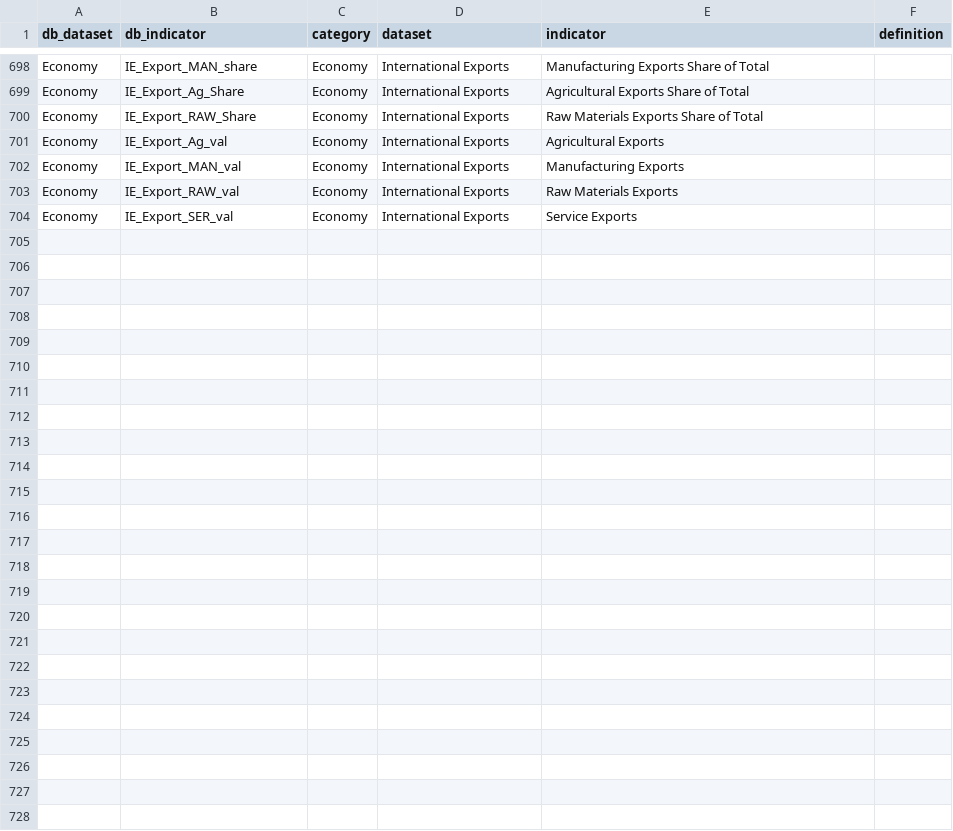
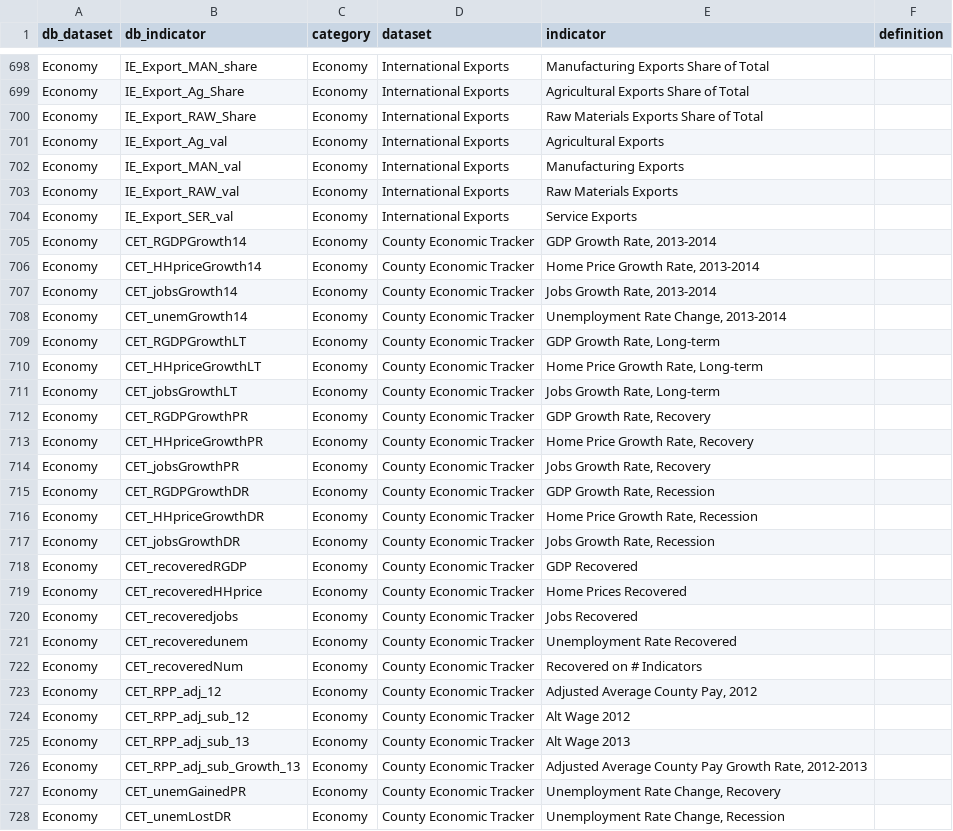
Before and after one commit to nikAleksandr/CIC, a TSV file: data/database_crosswalk.tsv, drawn as a sheet; only a part is shown, gaps mark what is left out; the diff names each change by its address in the sheet, - before the commit and + after, or states it on an @@ line.

Commit message:
updated crosswalk with database fields

```diff
--- a/data/database_crosswalk.tsv
+++ b/data/database_crosswalk.tsv
+row 705: Economy | CET_RGDPGrowth14 | Economy | County Economic Tracker | GDP Growth Rate, 2013-2014
+row 706: Economy | CET_HHpriceGrowth14 | Economy | County Economic Tracker | Home Price Growth Rate, 2013-2014
+row 707: Economy | CET_jobsGrowth14 | Economy | County Economic Tracker | Jobs Growth Rate, 2013-2014
+row 708: Economy | CET_unemGrowth14 | Economy | County Economic Tracker | Unemployment Rate Change, 2013-2014
+row 709: Economy | CET_RGDPGrowthLT | Economy | County Economic Tracker | GDP Growth Rate, Long-term
+row 710: Economy | CET_HHpriceGrowthLT | Economy | County Economic Tracker | Home Price Growth Rate, Long-term
+row 711: Economy | CET_jobsGrowthLT | Economy | County Economic Tracker | Jobs Growth Rate, Long-term
+row 712: Economy | CET_RGDPGrowthPR | Economy | County Economic Tracker | GDP Growth Rate, Recovery
+row 713: Economy | CET_HHpriceGrowthPR | Economy | County Economic Tracker | Home Price Growth Rate, Recovery
+row 714: Economy | CET_jobsGrowthPR | Economy | County Economic Tracker | Jobs Growth Rate, Recovery
+row 715: Economy | CET_RGDPGrowthDR | Economy | County Economic Tracker | GDP Growth Rate, Recession
+row 716: Economy | CET_HHpriceGrowthDR | Economy | County Economic Tracker | Home Price Growth Rate, Recession
+row 717: Economy | CET_jobsGrowthDR | Economy | County Economic Tracker | Jobs Growth Rate, Recession
+row 718: Economy | CET_recoveredRGDP | Economy | County Economic Tracker | GDP Recovered
+row 719: Economy | CET_recoveredHHprice | Economy | County Economic Tracker | Home Prices Recovered
+row 720: Economy | CET_recoveredjobs | Economy | County Economic Tracker | Jobs Recovered
+row 721: Economy | CET_recoveredunem | Economy | County Economic Tracker | Unemployment Rate Recovered
+row 722: Economy | CET_recoveredNum | Economy | County Economic Tracker | Recovered on # Indicators
+row 723: Economy | CET_RPP_adj_12 | Economy | County Economic Tracker | Adjusted Average County Pay, 2012
+row 724: Economy | CET_RPP_adj_sub_12 | Economy | County Economic Tracker | Alt Wage 2012
+row 725: Economy | CET_RPP_adj_sub_13 | Economy | County Economic Tracker | Alt Wage 2013
+row 726: Economy | CET_RPP_adj_sub_Growth_13 | Economy | County Economic Tracker | Adjusted Average County Pay Growth Rate, 2012-2013
+row 727: Economy | CET_unemGainedPR | Economy | County Economic Tracker | Unemployment Rate Change, Recovery
+row 728: Economy | CET_unemLostDR | Economy | County Economic Tracker | Unemployment Rate Change, Recession
```
Also changed, not shown: 1 other file.
